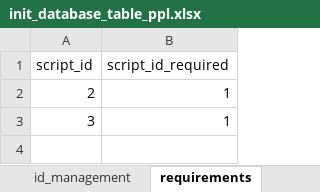
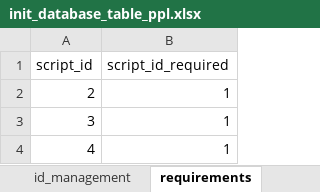
Before and after one commit to ChloeStDizier/SNDSQueryHub, an Excel workbook: spec/init_database_table_ppl.xlsx, sheet requirements, drawn as a sheet; values as stored, in another font and other column widths than the file's, no borders; the diff names each change by its address in the sheet, - before the commit and + after, or states it on an @@ line.

```diff
--- a/spec/init_database_table_ppl.xlsx (sheet requirements)
+++ b/spec/init_database_table_ppl.xlsx (sheet requirements)
+row 4: 4 | 1
```
Also changed, not shown: sheet study, sheet script, sheet id_management, 2 other files.
